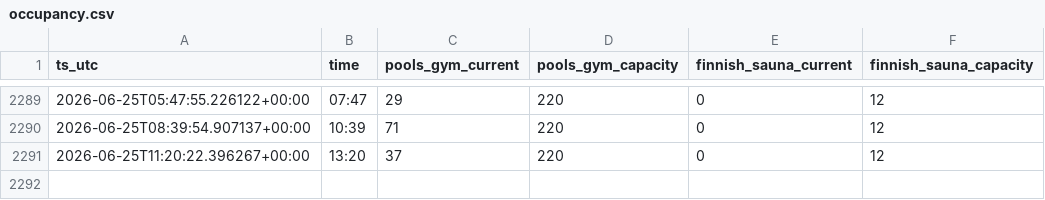
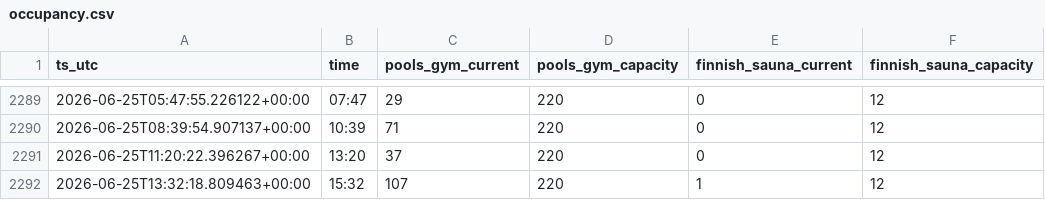
Before and after one commit to lkjhgfdsa2020/kohoutky_obsazenost, a CSV file: data/occupancy.csv, drawn as a sheet; only a part is shown, gaps mark what is left out.

```diff
--- a/data/occupancy.csv
+++ b/data/occupancy.csv
@@ -2291 +2291,2 @@ ts_utc,time,pools_gym_current,pools_gym_capacity,finnish_sauna_current,finnish_s
 2026-06-25T11:20:22.396267+00:00,13:20,37,220,0,12
+2026-06-25T13:32:18.809463+00:00,15:32,107,220,1,12
```
